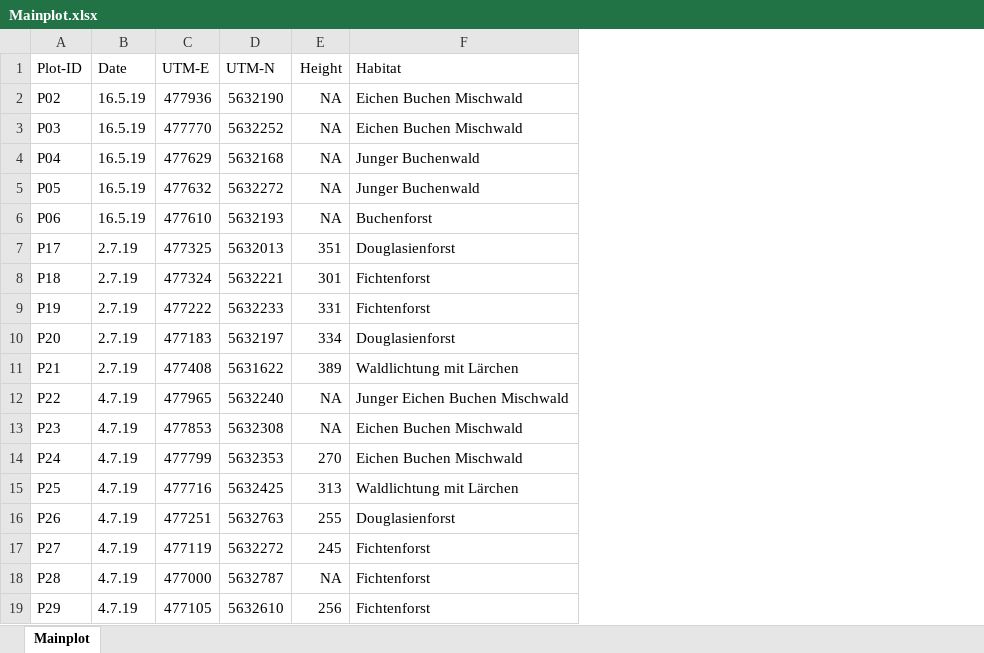
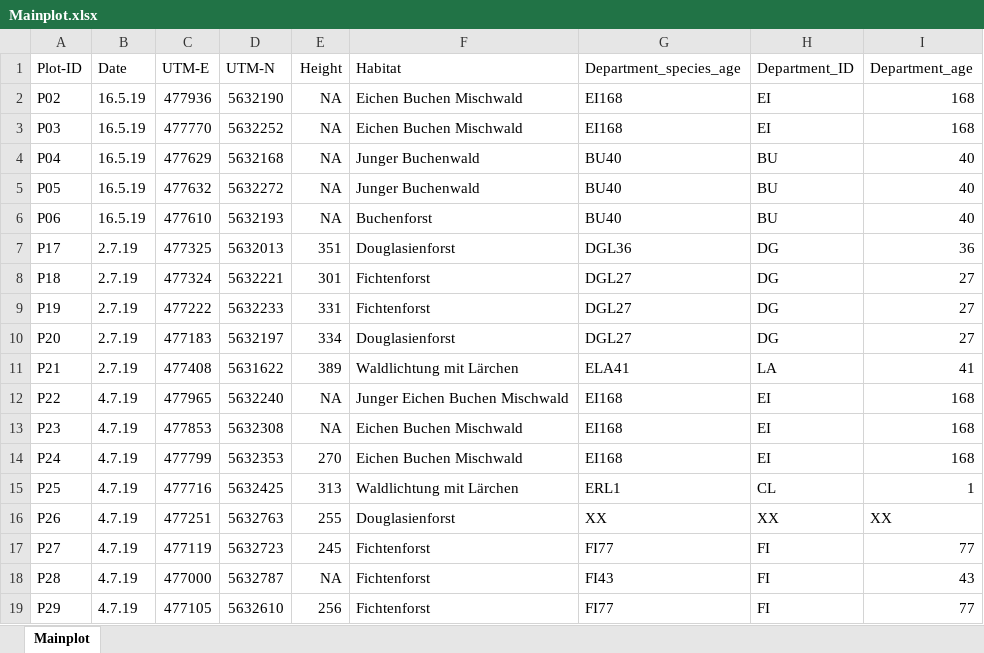
Before and after one commit to GeoMOER-Students-Space/Envimaster-BioGeo, an Excel workbook: field_data/stage_3/Mainplot.xlsx, sheet Mainplot, drawn as a sheet; values as stored, in another font and other column widths than the file's, no borders; the diff names each change by its address in the sheet, - before the commit and + after, or states it on an @@ line.

```diff
--- a/field_data/stage_3/Mainplot.xlsx (sheet Mainplot)
+++ b/field_data/stage_3/Mainplot.xlsx (sheet Mainplot)
+column G (Department_species_age), rows 2-19: EI168 | EI168 | BU40 | BU40 | BU40 | DGL36 | DGL27 | DGL27 | DGL27 | ELA41 | EI168 | EI168 | EI168 | ERL1 | XX | FI77 | FI43 | FI77
+column H (Department_ID), rows 2-19: EI | EI | BU | BU | BU | DG | DG | DG | DG | LA | EI | EI | EI | CL | XX | FI | FI | FI
+column I (Department_age), rows 2-19: 168 | 168 | 40 | 40 | 40 | 36 | 27 | 27 | 27 | 41 | 168 | 168 | 168 | 1 | XX | 77 | 43 | 77
-D17 (UTM-N): 5632272
+D17 (UTM-N): 5632723
```
Also changed, not shown: field_data/stage_3/Data_clean.xlsx, 2 other files.
